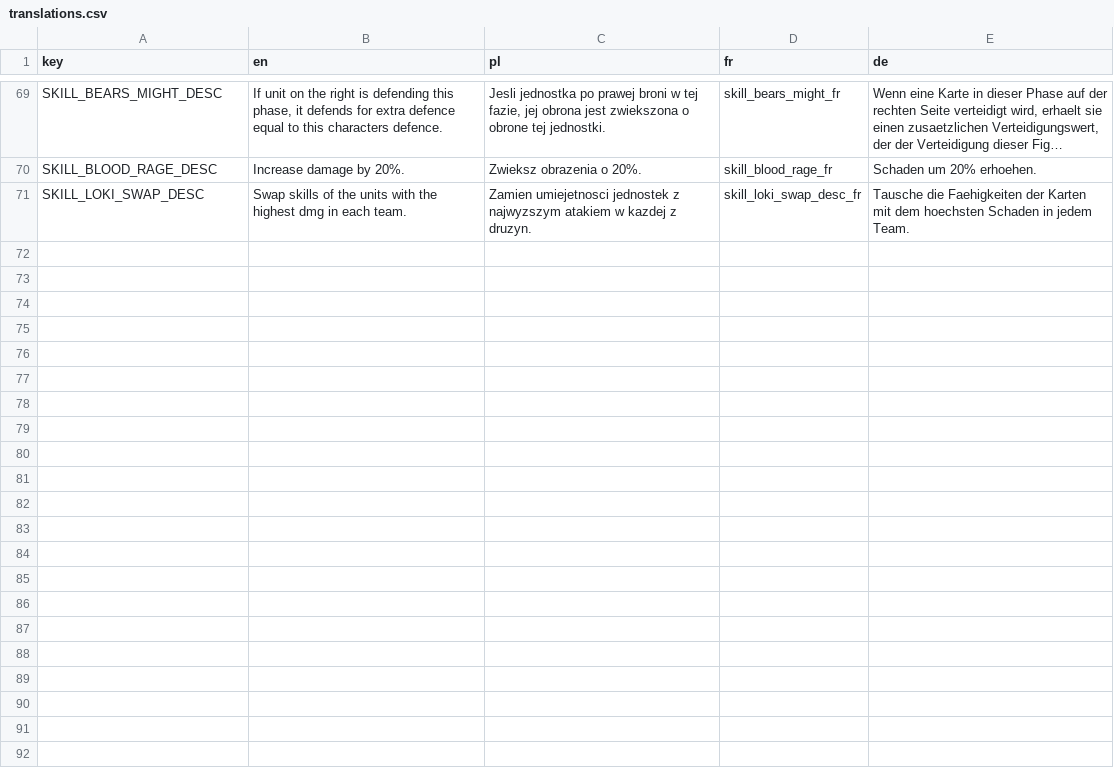
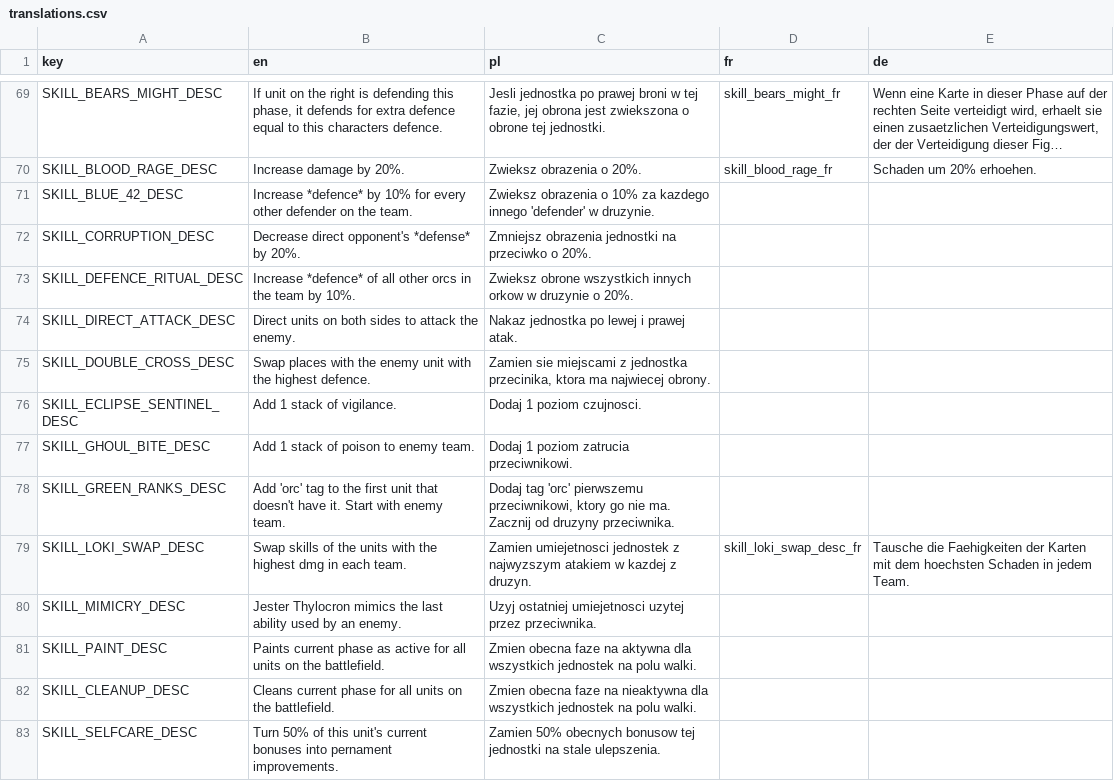
Before and after one commit to debris/autobattler, a CSV file: UI/Translations/translations.csv, drawn as a sheet; only a part is shown, gaps mark what is left out; long unchanged cells end in …; the diff covers the shown part only; the diff names each change by its address in the sheet, - before the commit and + after, or states it on an @@ line.

Commit message:
all skills and passive translations into polish

```diff
--- a/UI/Translations/translations.csv
+++ b/UI/Translations/translations.csv
+row 71: SKILL_BLUE_42_DESC | Increase *defence* by 10% for every other defender on the team. | Zwieksz obrazenia o 10% za kazdego innego 'defender' w druzynie.
+row 72: SKILL_CORRUPTION_DESC | Decrease direct opponent's *defense* by 20%. | Zmniejsz obrazenia jednostki na przeciwko o 20%.
+row 73: SKILL_DEFENCE_RITUAL_DESC | Increase *defence* of all other orcs in the team by 10%. | Zwieksz obrone wszystkich innych orkow w druzynie o 20%.
+row 74: SKILL_DIRECT_ATTACK_DESC | Direct units on both sides to attack the enemy. | Nakaz jednostka po lewej i prawej atak.
+row 75: SKILL_DOUBLE_CROSS_DESC | Swap places with the enemy unit with the highest defence. | Zamien sie miejscami z jednostka przecinika, ktora ma najwiecej obrony.
+row 76: SKILL_ECLIPSE_SENTINEL_DESC | Add 1 stack of vigilance. | Dodaj 1 poziom czujnosci.
+row 77: SKILL_GHOUL_BITE_DESC | Add 1 stack of poison to enemy team. | Dodaj 1 poziom zatrucia przeciwnikowi.
+row 78: SKILL_GREEN_RANKS_DESC | Add 'orc' tag to the first unit that doesn't have it. Start with enemy team. | Dodaj tag 'orc' pierwszemu przeciwnikowi, ktory go nie ma. Zacznij od druzyny przeciwnika.
+row 80: SKILL_MIMICRY_DESC | Jester Thylocron mimics the last ability used by an enemy. | Uzyj ostatniej umiejetnosci uzytej przez przeciwnika.
+row 81: SKILL_PAINT_DESC | Paints current phase as active for all units on the battlefield. | Zmien obecna faze na aktywna dla wszystkich jednostek na polu walki.
+row 82: SKILL_CLEANUP_DESC | Cleans current phase for all units on the battlefield. | Zmien obecna faze na nieaktywna dla wszystkich jednostek na polu walki.
+row 83: SKILL_SELFCARE_DESC | Turn 50% of this unit's current bonuses into pernament improvements. | Zamien 50% obecnych bonusow tej jednostki na stale ulepszenia.
```
Also changed, not shown: 13 added rows elsewhere in this file, 27 other files.
